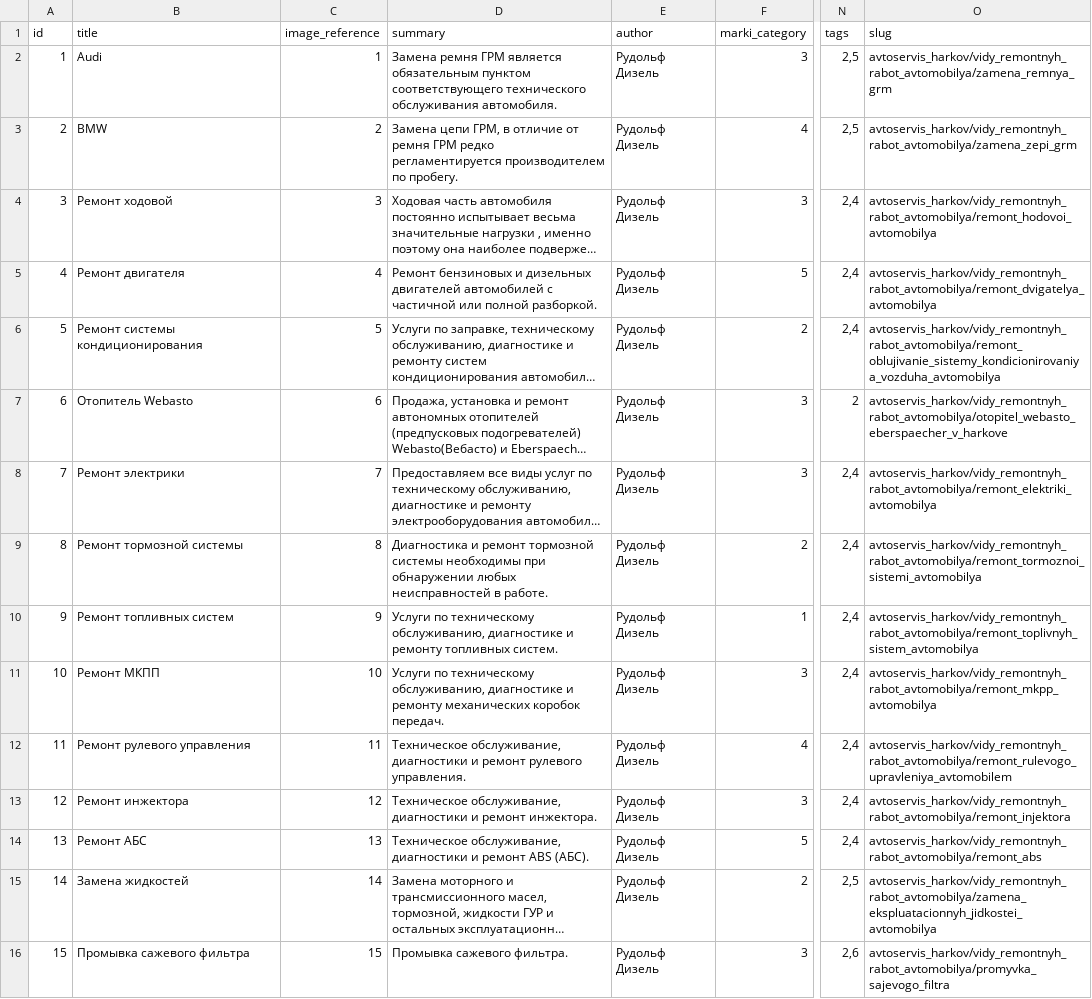
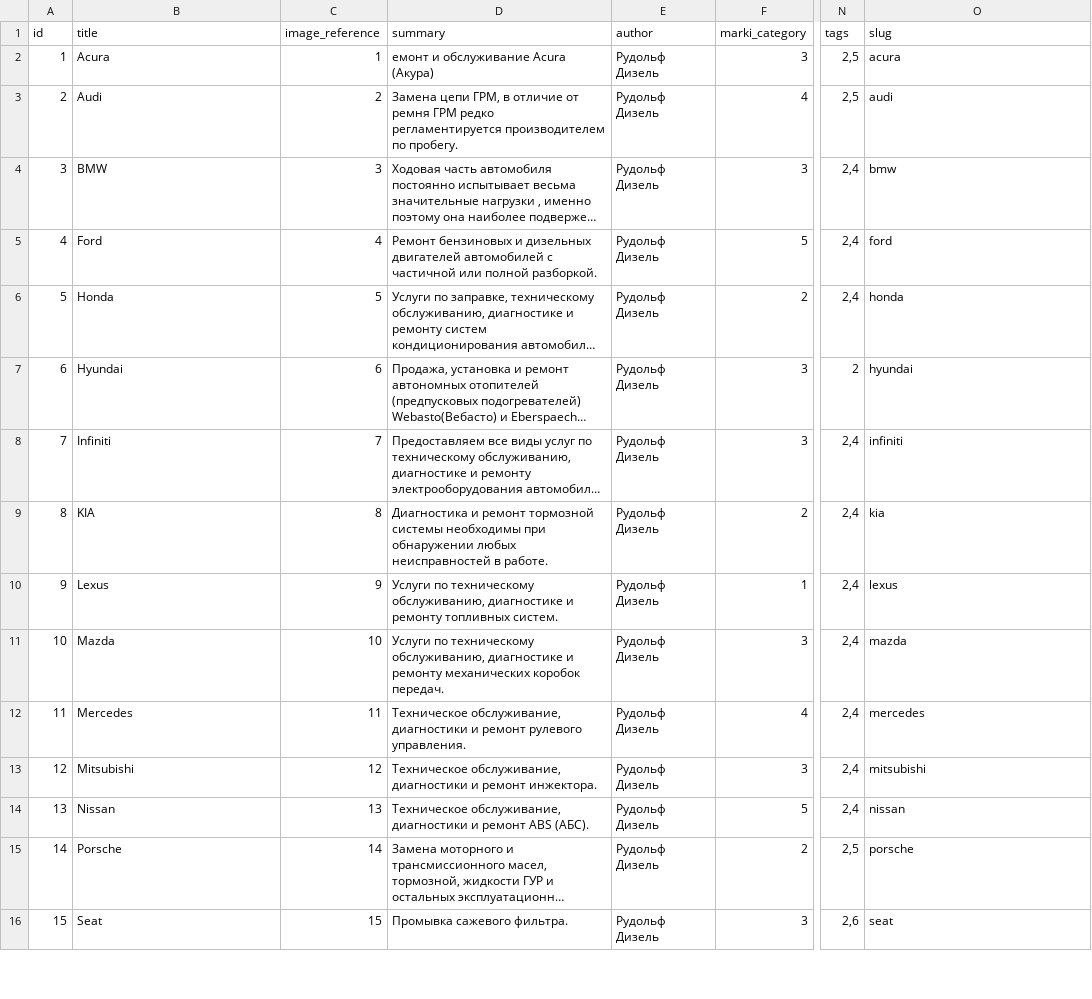
Before and after one commit to augantonov/presta, a CSV file: modules/azrua_content/default_content/languages/en/node/marki.csv, drawn as a sheet; only a part is shown, gaps mark what is left out; long unchanged cells end in …; the diff covers the shown part only; the diff names each change by its address in the sheet, - before the commit and + after, or states it on an @@ line.

Commit message:
Update marki.csv

```diff
--- a/modules/azrua_content/default_content/languages/en/node/marki.csv
+++ b/modules/azrua_content/default_content/languages/en/node/marki.csv
-B2 (title): Audi
+B2 (title): Acura
-D2 (summary): Замена ремня ГРМ является обязательным пунктом соответствующего технического обслуживания автомобиля.
+D2 (summary): емонт и обслуживание Acura (Акура)
-O2 (slug): avtoservis_harkov/vidy_remontnyh_rabot_avtomobilya/zamena_remnya_grm
+O2 (slug): acura
-B3 (title): BMW
+B3 (title): Audi
-O3 (slug): avtoservis_harkov/vidy_remontnyh_rabot_avtomobilya/zamena_zepi_grm
+O3 (slug): audi
-B4 (title): Ремонт ходовой
+B4 (title): BMW
-O4 (slug): avtoservis_harkov/vidy_remontnyh_rabot_avtomobilya/remont_hodovoi_avtomobilya
+O4 (slug): bmw
-B5 (title): Ремонт двигателя
+B5 (title): Ford
-O5 (slug): avtoservis_harkov/vidy_remontnyh_rabot_avtomobilya/remont_dvigatelya_avtomobilya
+O5 (slug): ford
-B6 (title): Ремонт системы кондиционирования
+B6 (title): Honda
-O6 (slug): avtoservis_harkov/vidy_remontnyh_rabot_avtomobilya/remont_oblujivanie_sistemy_kondicionirovaniya_vozduha_avtomobilya
+O6 (slug): honda
-B7 (title): Отопитель Webasto
+B7 (title): Hyundai
-O7 (slug): avtoservis_harkov/vidy_remontnyh_rabot_avtomobilya/otopitel_webasto_eberspaecher_v_harkove
+O7 (slug): hyundai
-B8 (title): Ремонт электрики
+B8 (title): Infiniti
-O8 (slug): avtoservis_harkov/vidy_remontnyh_rabot_avtomobilya/remont_elektriki_avtomobilya
+O8 (slug): infiniti
-B9 (title): Ремонт тормозной системы
+B9 (title): KIA
-O9 (slug): avtoservis_harkov/vidy_remontnyh_rabot_avtomobilya/remont_tormoznoi_sistemi_avtomobilya
+O9 (slug): kia
-B10 (title): Ремонт топливных систем
+B10 (title): Lexus
-O10 (slug): avtoservis_harkov/vidy_remontnyh_rabot_avtomobilya/remont_toplivnyh_sistem_avtomobilya
+O10 (slug): lexus
-B11 (title): Ремонт МКПП
+B11 (title): Mazda
-O11 (slug): avtoservis_harkov/vidy_remontnyh_rabot_avtomobilya/remont_mkpp_avtomobilya
+O11 (slug): mazda
-B12 (title): Ремонт рулевого управления
+B12 (title): Mercedes
-O12 (slug): avtoservis_harkov/vidy_remontnyh_rabot_avtomobilya/remont_rulevogo_upravleniya_avtomobilem
+O12 (slug): mercedes
-B13 (title): Ремонт инжектора
+B13 (title): Mitsubishi
-O13 (slug): avtoservis_harkov/vidy_remontnyh_rabot_avtomobilya/remont_injektora
+O13 (slug): mitsubishi
-B14 (title): Ремонт АБС
+B14 (title): Nissan
-O14 (slug): avtoservis_harkov/vidy_remontnyh_rabot_avtomobilya/remont_abs
+O14 (slug): nissan
-B15 (title): Замена жидкостей
+B15 (title): Porsche
-O15 (slug): avtoservis_harkov/vidy_remontnyh_rabot_avtomobilya/zamena_ekspluatacionnyh_jidkostei_avtomobilya
+O15 (slug): porsche
-B16 (title): Промывка сажевого фильтра
+B16 (title): Seat
-O16 (slug): avtoservis_harkov/vidy_remontnyh_rabot_avtomobilya/promyvka_sajevogo_filtra
+O16 (slug): seat
```
Also changed, not shown: 1 removed row and 6 edited cells elsewhere in this file.
